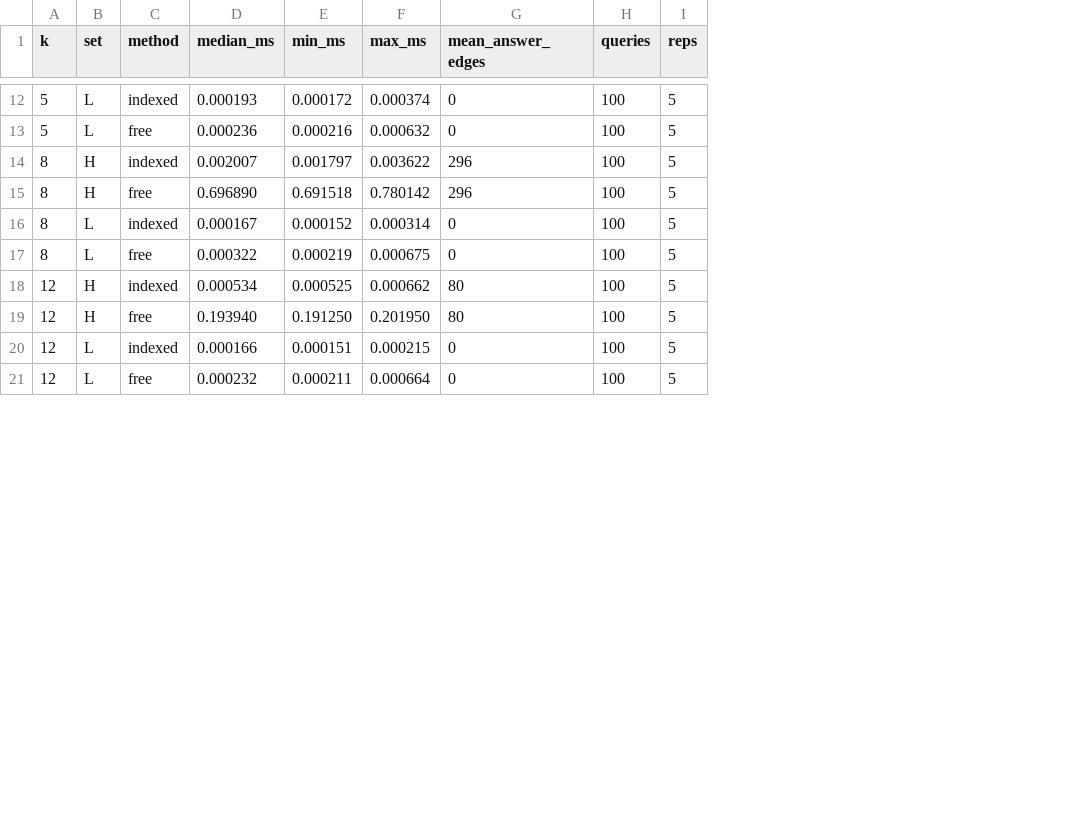
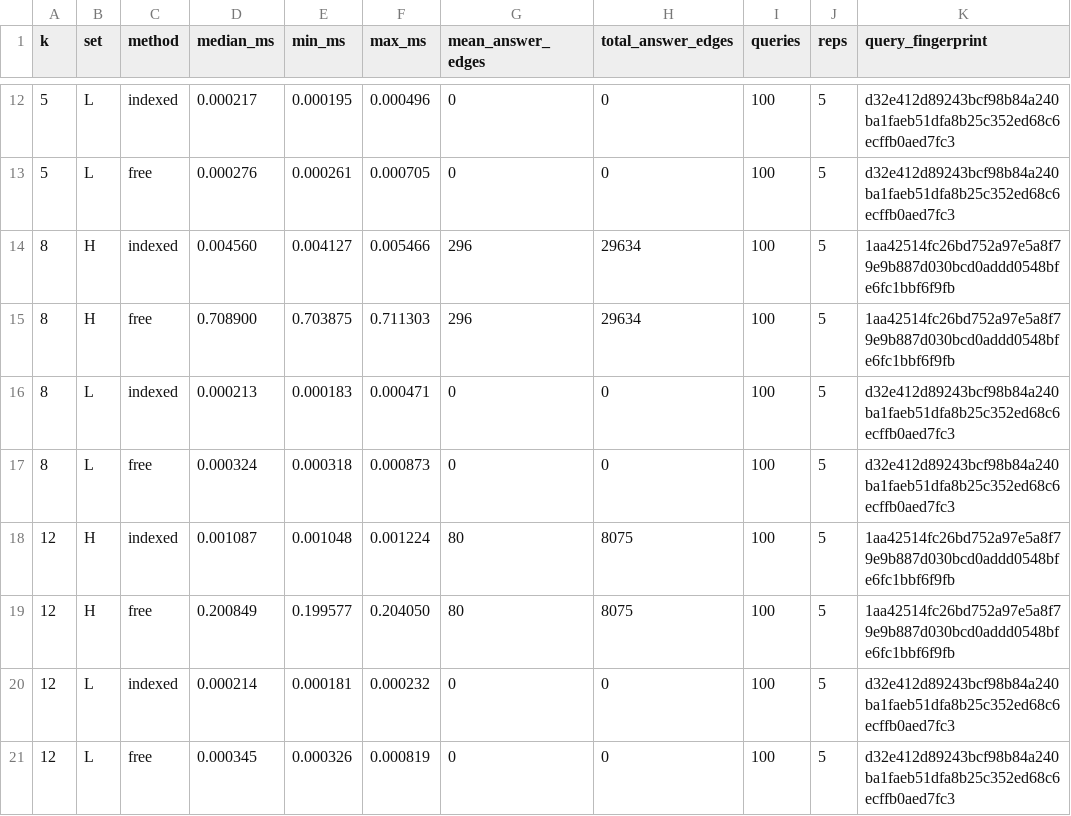
Before and after one commit to hakin2/generic-decomposition-index, a CSV file: results/grqc_sweep/sweep.csv, drawn as a sheet; only a part is shown, gaps mark what is left out; the diff covers the shown part only; the diff names each change by its address in the sheet, - before the commit and + after, or states it on an @@ line.

```diff
--- a/results/grqc_sweep/sweep.csv
+++ b/results/grqc_sweep/sweep.csv
+column H (total_answer_edges), rows 12-21: 0 | 0 | 29634 | 29634 | 0 | 0 | 8075 | 8075 | 0 | 0
+column K (query_fingerprint), rows 12-21: d32e412d89243bcf98b84a240ba1faeb51dfa8b25c352ed68c6ecffb0aed7fc3 | d32e412d89243bcf98b84a240ba1faeb51dfa8b25c352ed68c6ecffb0aed7fc3 | 1aa42514fc26bd752a97e5a8f79e9b887d030bcd0addd0548bfe6fc1bbf6f9fb | 1aa42514fc26bd752a97e5a8f79e9b887d030bcd0addd0548bfe6fc1bbf6f9fb | d32e412d89243bcf98b84a240ba1faeb51dfa8b25c352ed68c6ecffb0aed7fc3 | d32e412d89243bcf98b84a240ba1faeb51dfa8b25c352ed68c6ecffb0aed7fc3 | 1aa42514fc26bd752a97e5a8f79e9b887d030bcd0addd0548bfe6fc1bbf6f9fb | 1aa42514fc26bd752a97e5a8f79e9b887d030bcd0addd0548bfe6fc1bbf6f9fb | d32e412d89243bcf98b84a240ba1faeb51dfa8b25c352ed68c6ecffb0aed7fc3 | d32e412d89243bcf98b84a240ba1faeb51dfa8b25c352ed68c6ecffb0aed7fc3
-D12 (median_ms): 0.000193
+D12 (median_ms): 0.000217
-E12 (min_ms): 0.000172
+E12 (min_ms): 0.000195
-F12 (max_ms): 0.000374
+F12 (max_ms): 0.000496
-D13 (median_ms): 0.000236
+D13 (median_ms): 0.000276
-E13 (min_ms): 0.000216
+E13 (min_ms): 0.000261
-F13 (max_ms): 0.000632
+F13 (max_ms): 0.000705
-D14 (median_ms): 0.002007
+D14 (median_ms): 0.004560
-E14 (min_ms): 0.001797
+E14 (min_ms): 0.004127
-F14 (max_ms): 0.003622
+F14 (max_ms): 0.005466
-D15 (median_ms): 0.696890
+D15 (median_ms): 0.708900
-E15 (min_ms): 0.691518
+E15 (min_ms): 0.703875
-F15 (max_ms): 0.780142
+F15 (max_ms): 0.711303
-D16 (median_ms): 0.000167
+D16 (median_ms): 0.000213
-E16 (min_ms): 0.000152
+E16 (min_ms): 0.000183
-F16 (max_ms): 0.000314
+F16 (max_ms): 0.000471
-D17 (median_ms): 0.000322
+D17 (median_ms): 0.000324
-E17 (min_ms): 0.000219
+E17 (min_ms): 0.000318
-F17 (max_ms): 0.000675
+F17 (max_ms): 0.000873
-D18 (median_ms): 0.000534
+D18 (median_ms): 0.001087
-E18 (min_ms): 0.000525
+E18 (min_ms): 0.001048
-F18 (max_ms): 0.000662
+F18 (max_ms): 0.001224
-D19 (median_ms): 0.193940
+D19 (median_ms): 0.200849
-E19 (min_ms): 0.191250
+E19 (min_ms): 0.199577
-F19 (max_ms): 0.201950
+F19 (max_ms): 0.204050
-D20 (median_ms): 0.000166
+D20 (median_ms): 0.000214
-E20 (min_ms): 0.000151
+E20 (min_ms): 0.000181
-F20 (max_ms): 0.000215
+F20 (max_ms): 0.000232
-D21 (median_ms): 0.000232
+D21 (median_ms): 0.000345
-E21 (min_ms): 0.000211
+E21 (min_ms): 0.000326
-F21 (max_ms): 0.000664
+F21 (max_ms): 0.000819
```
Also changed, not shown: 66 edited cells elsewhere in this file, results/dblp_deep/sweep.csv, 54 other files.
